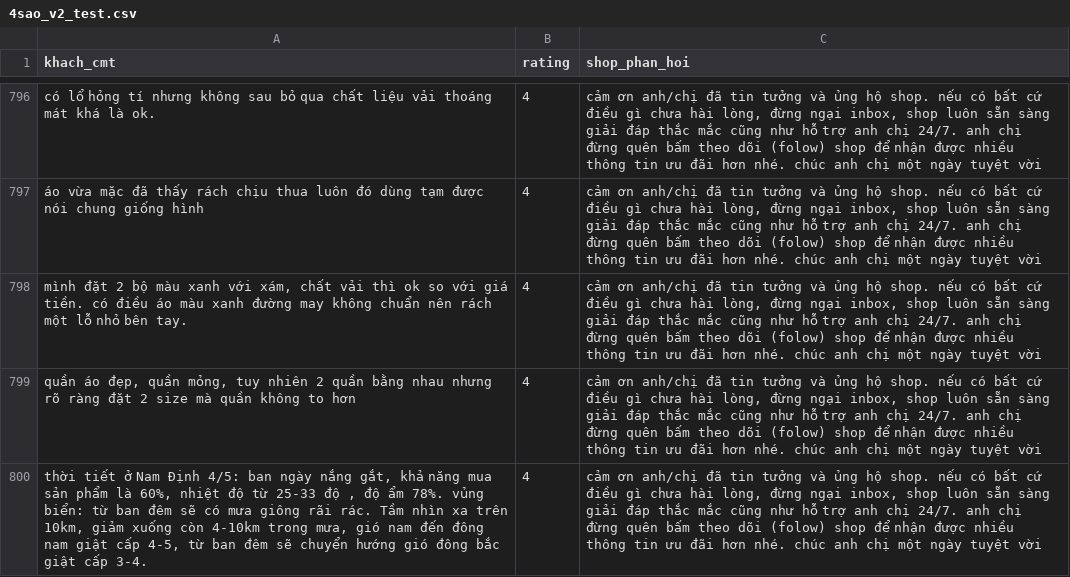
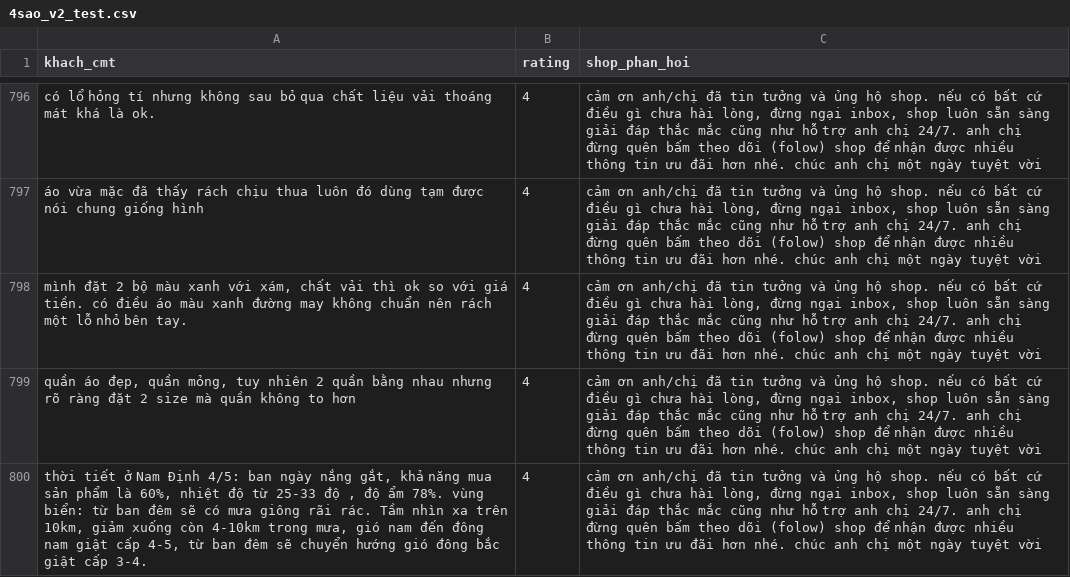
Before and after one commit to adinh26101/NLP-subject, a CSV file: data-processed/hand-process/4sao_v2_test.csv, drawn as a sheet; only a part is shown, gaps mark what is left out; the diff names each change by its address in the sheet, - before the commit and + after, or states it on an @@ line.

```diff
--- a/data-processed/hand-process/4sao_v2_test.csv
+++ b/data-processed/hand-process/4sao_v2_test.csv
-A800 (khach_cmt): …ẩm 78%. vủng biển: từ…
+A800 (khach_cmt): …ẩm 78%. vùng biển: từ…
```
